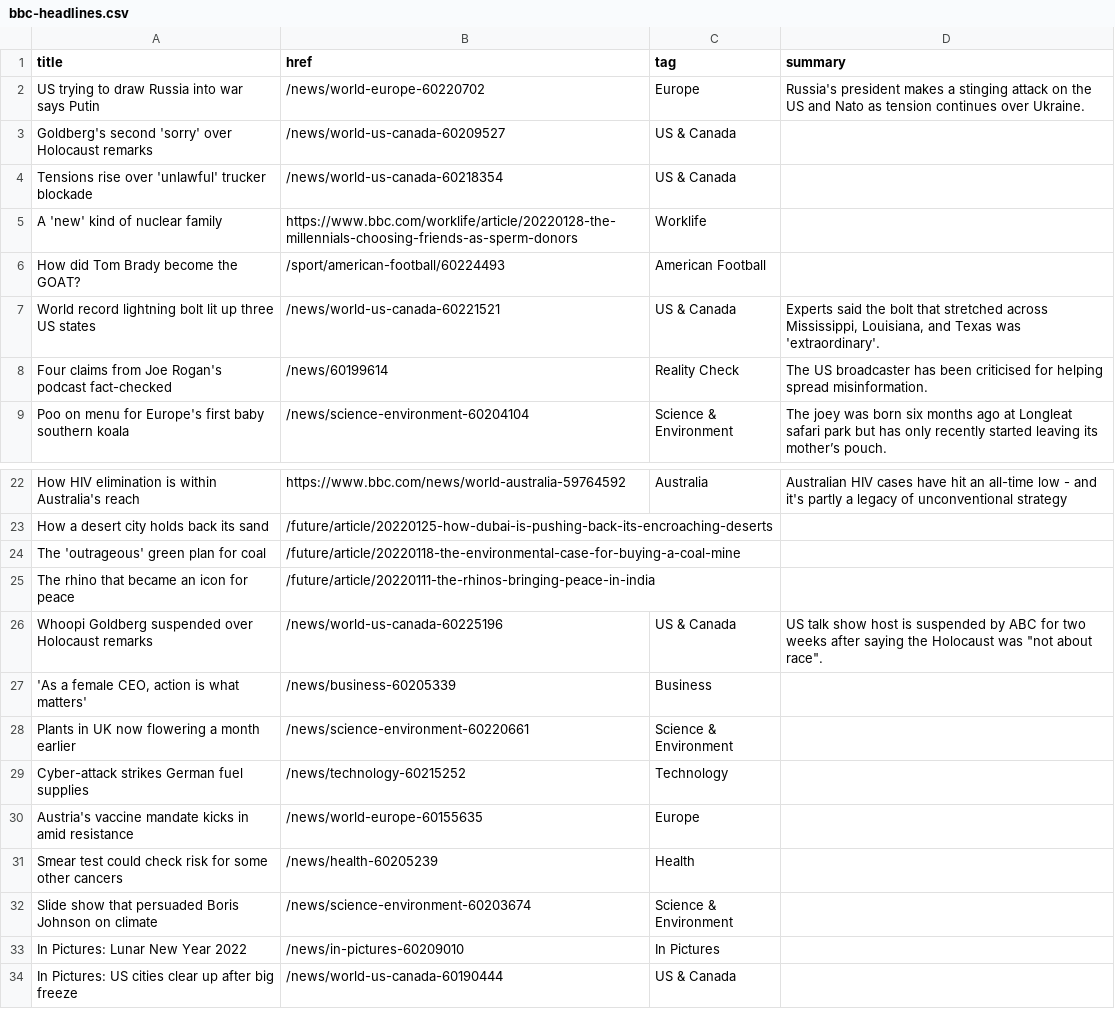
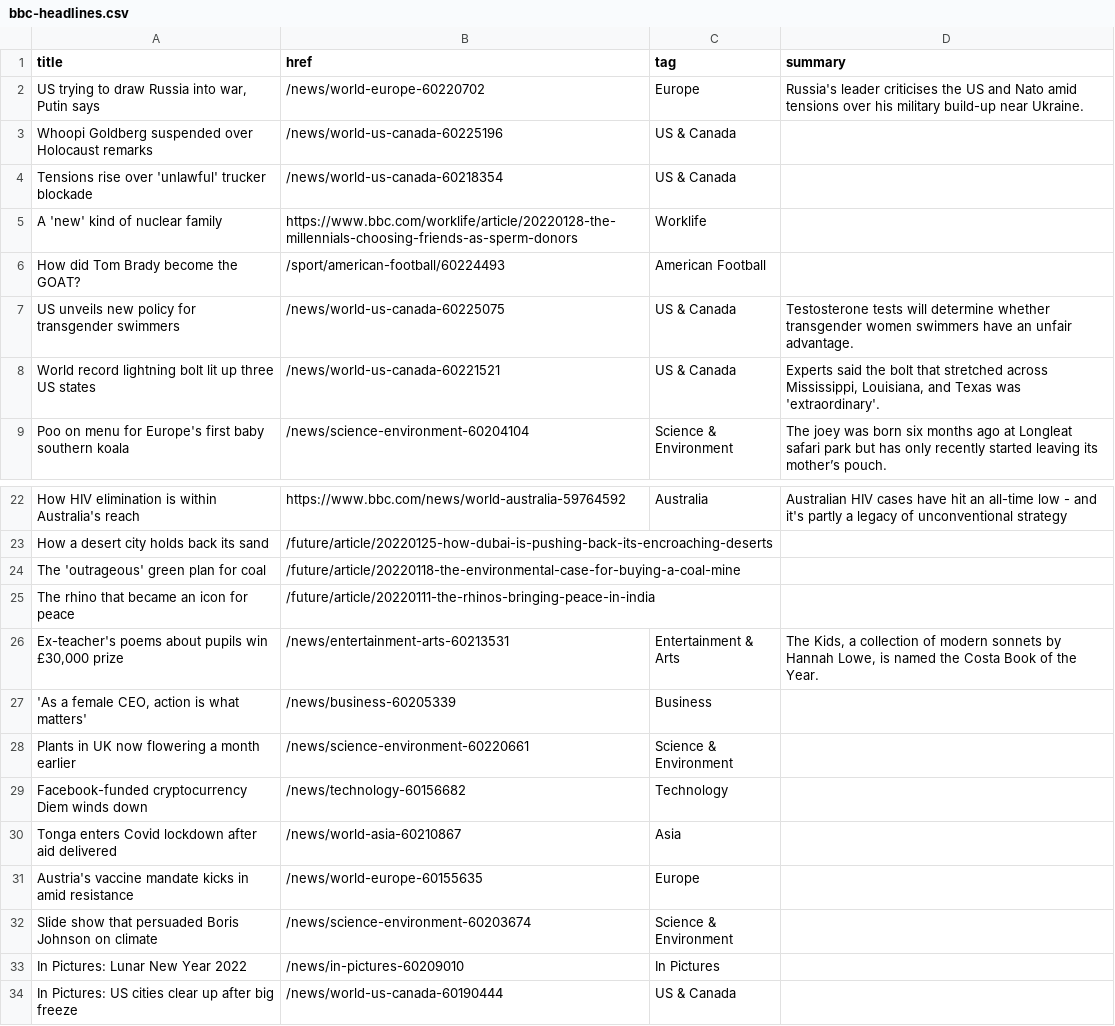
Before and after one commit to jsoma/autoscraper-changes, a CSV file: bbc-headlines.csv, drawn as a sheet; only a part is shown, gaps mark what is left out.

```diff
--- a/bbc-headlines.csv
+++ b/bbc-headlines.csv
@@ -1,4 +1,4 @@
 title,href,tag,summary
-US trying to draw Russia into war says Putin,/news/world-europe-60220702,Europe,Russia's president makes a stinging attack on the US and Nato as tension continues over Ukraine.
-Goldberg's second 'sorry' over Holocaust remarks,/news/world-us-canada-60209527,US & Canada,
+"US trying to draw Russia into war, Putin says",/news/world-europe-60220702,Europe,Russia's leader criticises the US and Nato amid tensions over his military build-up near Ukraine.
+Whoopi Goldberg suspended over Holocaust remarks,/news/world-us-canada-60225196,US & Canada,
 Tensions rise over 'unlawful' trucker blockade,/news/world-us-canada-60218354,US & Canada,
@@ -6,4 +6,4 @@ A 'new' kind of nuclear family,https://www.bbc.com/worklife/article/20220128-the
 How did Tom Brady become the GOAT?,/sport/american-football/60224493,American Football,
+US unveils new policy for transgender swimmers,/news/world-us-canada-60225075,US & Canada,Testosterone tests will determine whether transgender women swimmers have an unfair advantage.
 World record lightning bolt lit up three US states,/news/world-us-canada-60221521,US & Canada,"Experts said the bolt that stretched across Mississippi, Louisiana, and Texas was 'extraordinary'."
-Four claims from Joe Rogan's podcast fact-checked,/news/60199614,Reality Check,The US broadcaster has been criticised for helping spread misinformation.
 Poo on menu for Europe's first baby southern koala,/news/science-environment-60204104,Science & Environment,The joey was born six months ago at Longleat safari park but has only recently started leaving its mother’s pouch.
@@ -25,8 +25,8 @@ The 'outrageous' green plan for coal,/future/article/20220118-the-environmental-
 The rhino that became an icon for peace,/future/article/20220111-the-rhinos-bringing-peace-in-india,,
-Whoopi Goldberg suspended over Holocaust remarks,/news/world-us-canada-60225196,US & Canada,"US talk show host is suspended by ABC for two weeks after saying the Holocaust was ""not about race""."
+"Ex-teacher's poems about pupils win £30,000 prize",/news/entertainment-arts-60213531,Entertainment & Arts,"The Kids, a collection of modern sonnets by Hannah Lowe, is named the Costa Book of the Year."
 "'As a female CEO, action is what matters'",/news/business-60205339,Business,
 Plants in UK now flowering a month earlier,/news/science-environment-60220661,Science & Environment,
-Cyber-attack strikes German fuel supplies,/news/technology-60215252,Technology,
+Facebook-funded cryptocurrency Diem winds down,/news/technology-60156682,Technology,
+Tonga enters Covid lockdown after aid delivered,/news/world-asia-60210867,Asia,
 Austria's vaccine mandate kicks in amid resistance,/news/world-europe-60155635,Europe,
-Smear test could check risk for some other cancers,/news/health-60205239,Health,
 Slide show that persuaded Boris Johnson on climate,/news/science-environment-60203674,Science & Environment,
```
